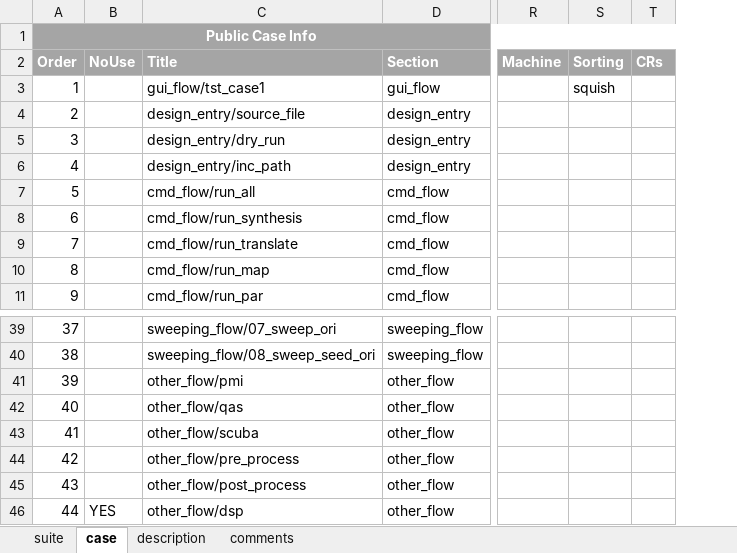
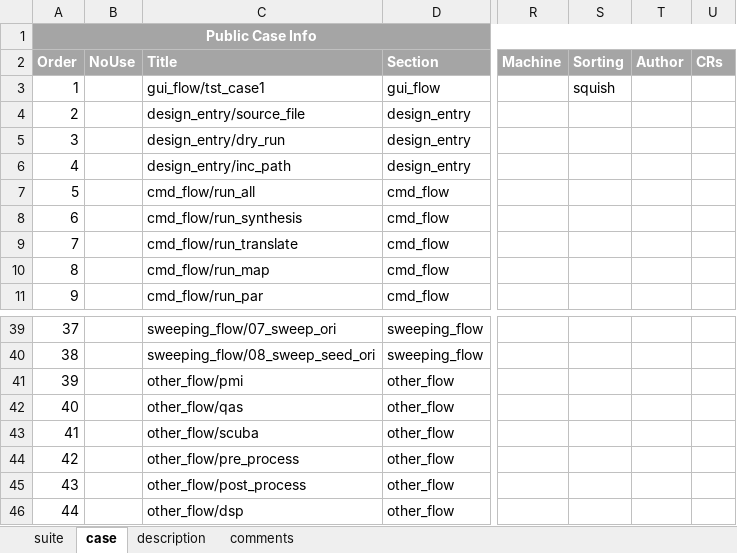
Before and after one commit to wanghengquan/repository, an Excel workbook: tmp_client/doc/TMP_example/standard_suite/diamond_regression.xlsx, sheet case, drawn as a sheet; only a part is shown, gaps mark what is left out; values as stored, in another font and other column widths than the file's, no borders; the diff names each change by its address in the sheet, - before the commit and + after, or states it on an @@ line.

Commit message:
i316--Client author feature support

```diff
--- a/tmp_client/doc/TMP_example/standard_suite/diamond_regression.xlsx (sheet case)
+++ b/tmp_client/doc/TMP_example/standard_suite/diamond_regression.xlsx (sheet case)
+column T (Author), empty
-B46 (NoUse): YES
+B46 (NoUse): (empty)
```
Also changed, not shown: sheet description, sheet suite, charts or pictures, 6 other files.
